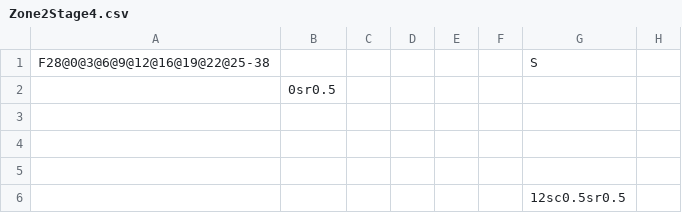
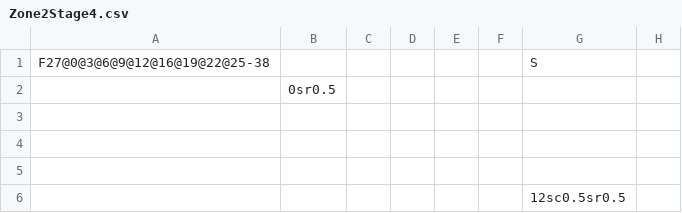
Before and after one commit to fkrstevski/GitHubRepository, a CSV file: TheEdge/android/assets/levels/Zone2Stage4.csv, drawn as a sheet; only a part is shown; the diff names each change by its address in the sheet, - before the commit and + after, or states it on an @@ line.

Commit message:
Disable ads, make skinny level a bit easier

```diff
--- a/TheEdge/android/assets/levels/Zone2Stage4.csv
+++ b/TheEdge/android/assets/levels/Zone2Stage4.csv
-A1: F28@0@3@6@9@12@16@19@22@25-38
+A1: F27@0@3@6@9@12@16@19@22@25-38
```
Also changed, not shown: 2 other files.
